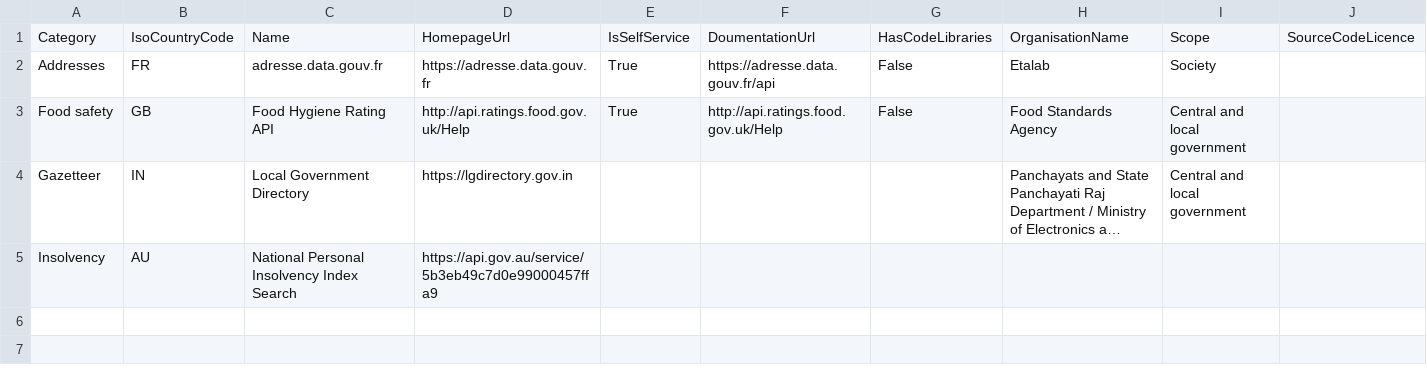
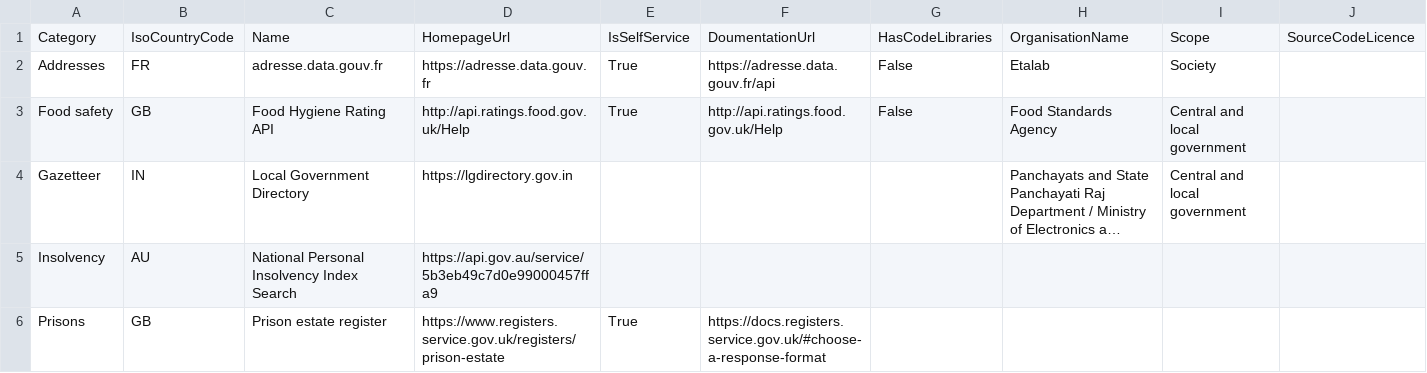
Before and after one commit to platformland/government-common-platforms, a CSV file: data/registers.csv, drawn as a sheet; only a part is shown; long unchanged cells end in …; rows hold the shown columns only; the diff names each change by its address in the sheet, - before the commit and + after, or states it on an @@ line.

Commit message:
Update registers.csv

```diff
--- a/data/registers.csv
+++ b/data/registers.csv
+row 6: Prisons | GB | Prison estate register | https://www.registers.service.gov.uk/registers/prison-estate | True | https://docs.registers.service.gov.uk/#choose-a-response-format
```
